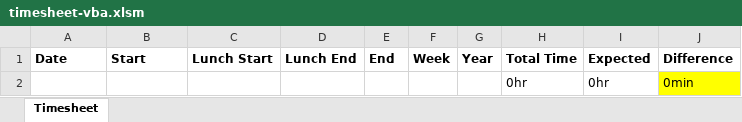
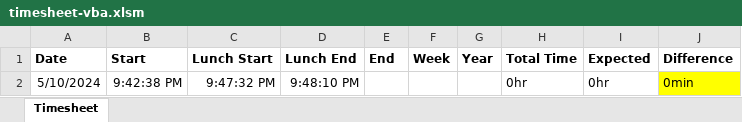
Before and after one commit to A-Lounsbury/timeclock-vba, an Excel workbook: timesheet-vba.xlsm, sheet Timesheet, drawn as a sheet; values as stored, in another font and other column widths than the file's, no borders; charts and pictures not drawn; removed rows and columns are numbered as before the commit, all else as after; the diff names each change by its address in the sheet, - before the commit and + after, or states it on an @@ line.

Commit message:
partially implement elapsed time computation

```diff
--- a/timesheet-vba.xlsm (sheet Timesheet)
+++ b/timesheet-vba.xlsm (sheet Timesheet)
-row 2:  |  |  |  |  |  |  | 0hr | 0hr | 0min
+row 2: 5/10/2024 | 9:42:38 PM | 9:47:32 PM | 9:48:10 PM |  |  |  | 0hr | 0hr | 0min
```
Also changed, not shown: charts or pictures, 1 other file.
